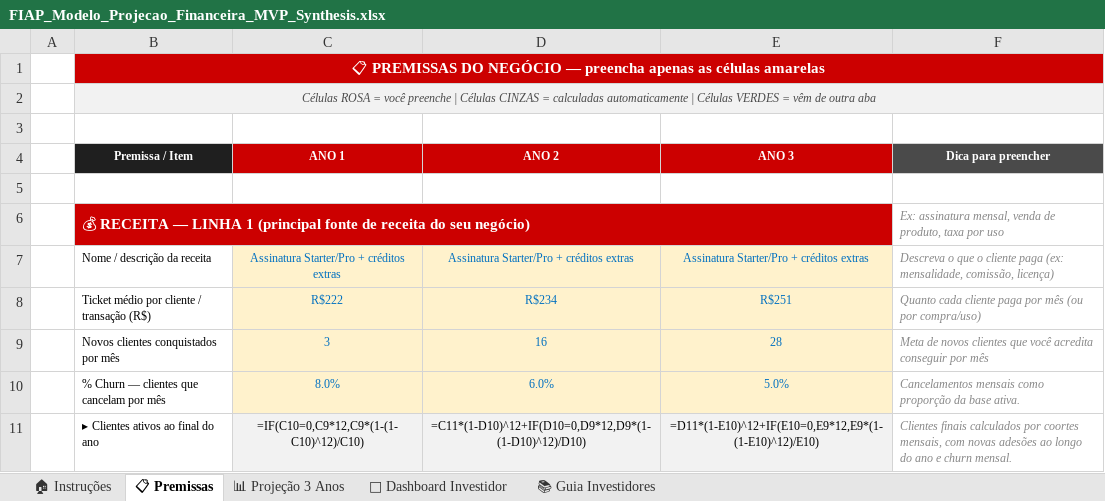
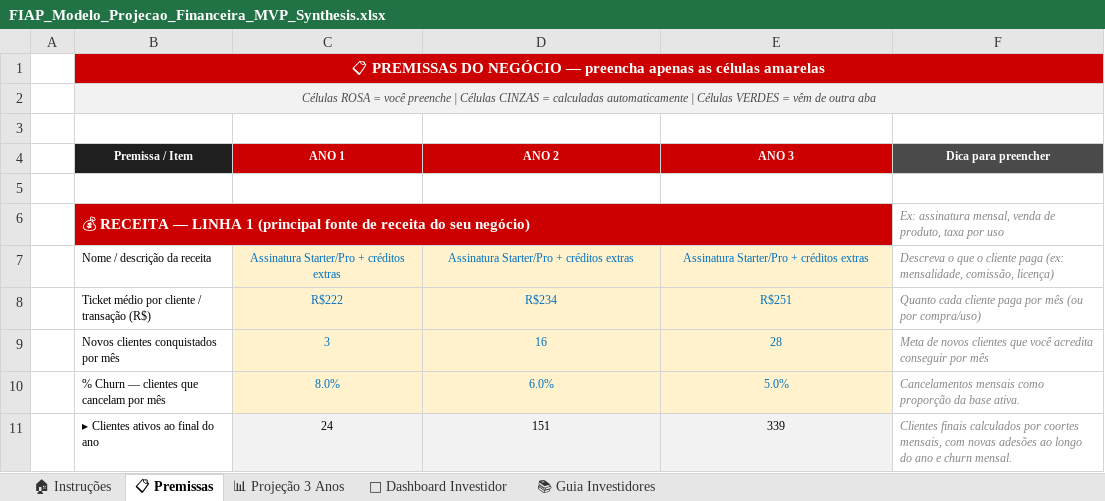
Before and after one commit to csorgod/synthesis, an Excel workbook: terceira_entrega/FIAP_Modelo_Projecao_Financeira_MVP_Synthesis.xlsx, sheet 📋 Premissas, drawn as a sheet; only a part is shown; values as stored, in another font and other column widths than the file's, no borders; formulas without a stored value are shown as written; the diff covers the shown part only; the diff names each change by its address in the sheet, - before the commit and + after, or states it on an @@ line.

```diff
--- a/terceira_entrega/FIAP_Modelo_Projecao_Financeira_MVP_Synthesis.xlsx (sheet 📋 Premissas)
+++ b/terceira_entrega/FIAP_Modelo_Projecao_Financeira_MVP_Synthesis.xlsx (sheet 📋 Premissas)
-C11 (ANO 1): =IF(C10=0,C9*12,C9*(1-(1-C10)^12)/C10)
+C11 (ANO 1): 24
-D11 (ANO 2): =C11*(1-D10)^12+IF(D10=0,D9*12,D9*(1-(1-D10)^12)/D10)
+D11 (ANO 2): 151
-E11 (ANO 3): =D11*(1-E10)^12+IF(E10=0,E9*12,E9*(1-(1-E10)^12)/E10)
+E11 (ANO 3): 339
```
Also changed, not shown: 21 edited cells elsewhere in this sheet, sheet 📊 Projeção 3 Anos, sheet 🚀 Dashboard Investidor.
